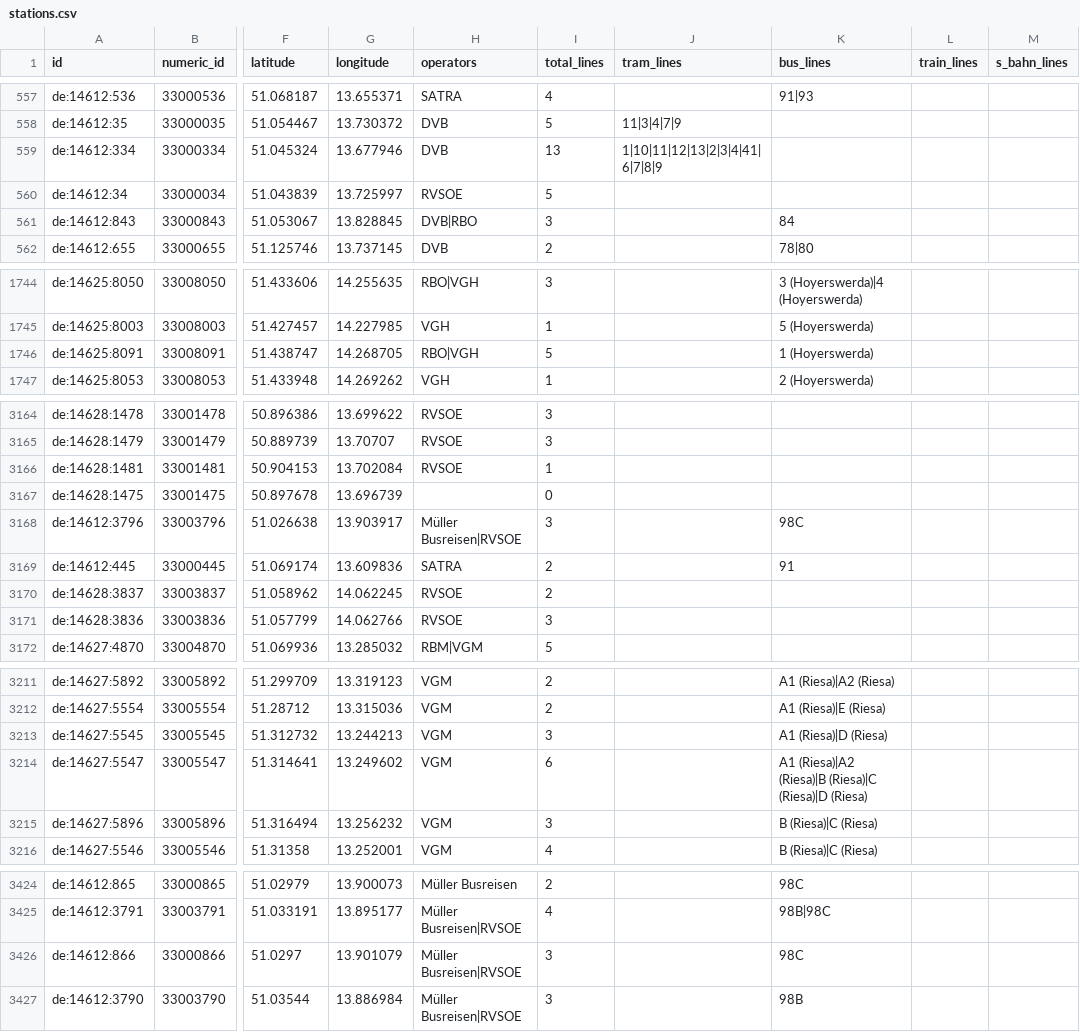
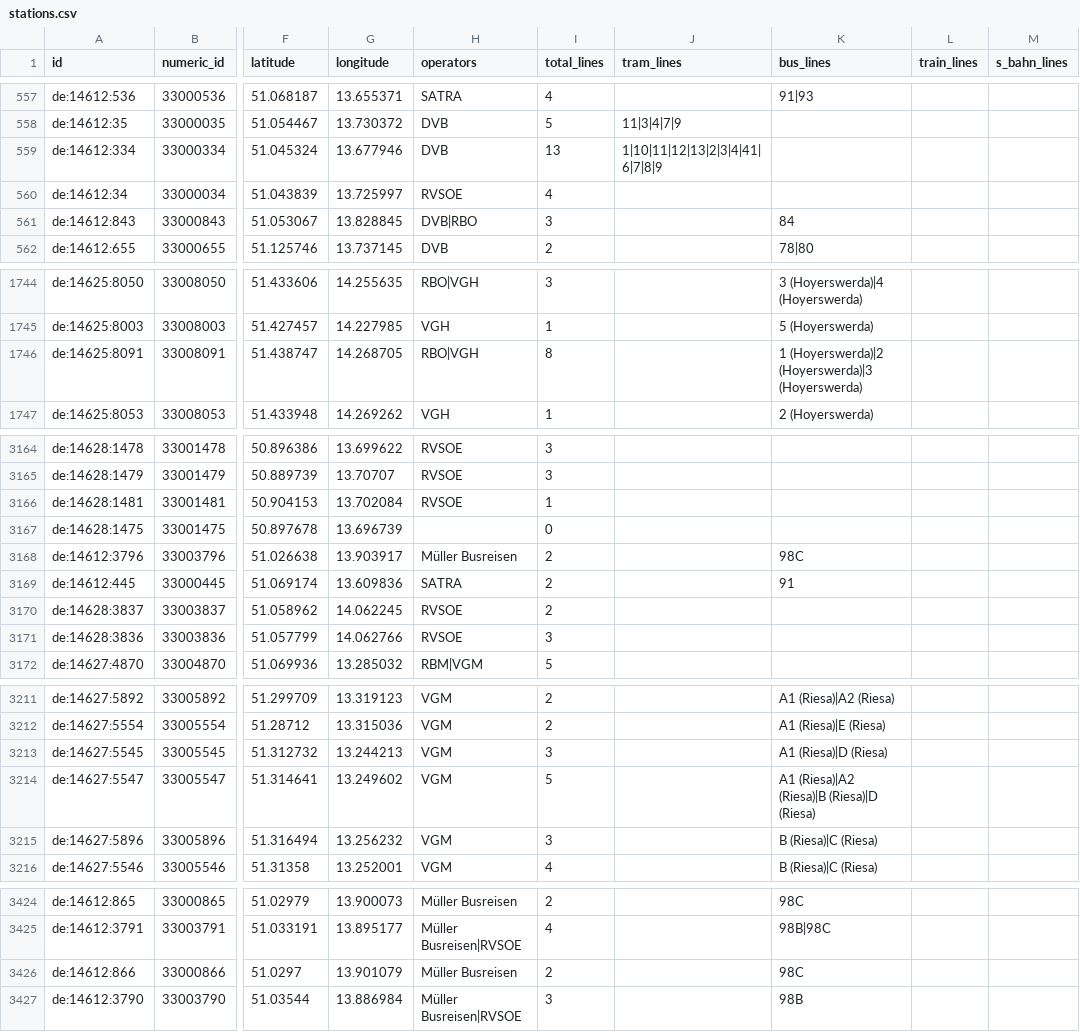
Before and after one commit to kiliankoe/vvo, a CSV file: data/stations.csv, drawn as a sheet; only a part is shown, gaps mark what is left out; the diff covers the shown part only; the diff names each change by its address in the sheet, - before the commit and + after, or states it on an @@ line.

```diff
--- a/data/stations.csv
+++ b/data/stations.csv
-I560 (total_lines): 5
+I560 (total_lines): 4
-I1746 (total_lines): 5
+I1746 (total_lines): 8
-K1746 (bus_lines): 1 (Hoyerswerda)
+K1746 (bus_lines): 1 (Hoyerswerda)|2 (Hoyerswerda)|3 (Hoyerswerda)
-H3168 (operators): Müller Busreisen|RVSOE
+H3168 (operators): Müller Busreisen
-I3168 (total_lines): 3
+I3168 (total_lines): 2
-I3214 (total_lines): 6
+I3214 (total_lines): 5
-K3214 (bus_lines): …(Riesa)|A2 (Riesa)|B (Riesa)|C (Riesa)|D (Riesa)
+K3214 (bus_lines): …(Riesa)|A2 (Riesa)|B (Riesa)|D (Riesa)
-H3426 (operators): Müller Busreisen|RVSOE
+H3426 (operators): Müller Busreisen
-I3426 (total_lines): 3
+I3426 (total_lines): 2
```
Also changed, not shown: 18 edited cells elsewhere in this file, 3 other files.
